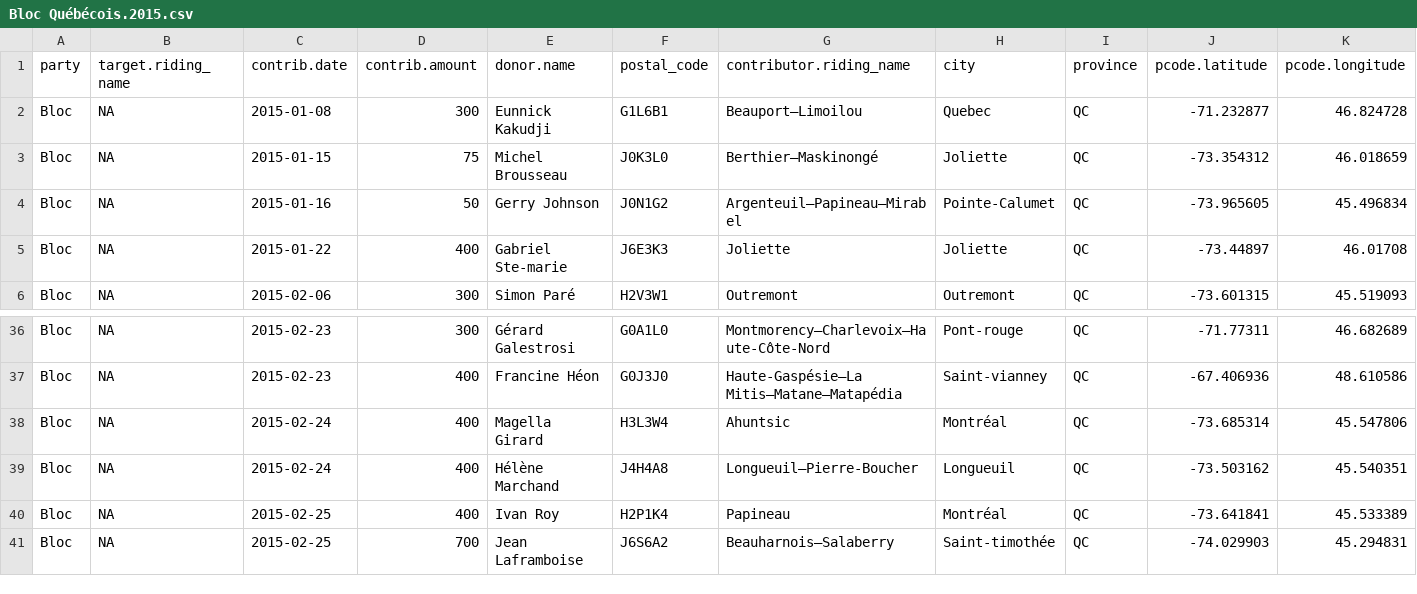
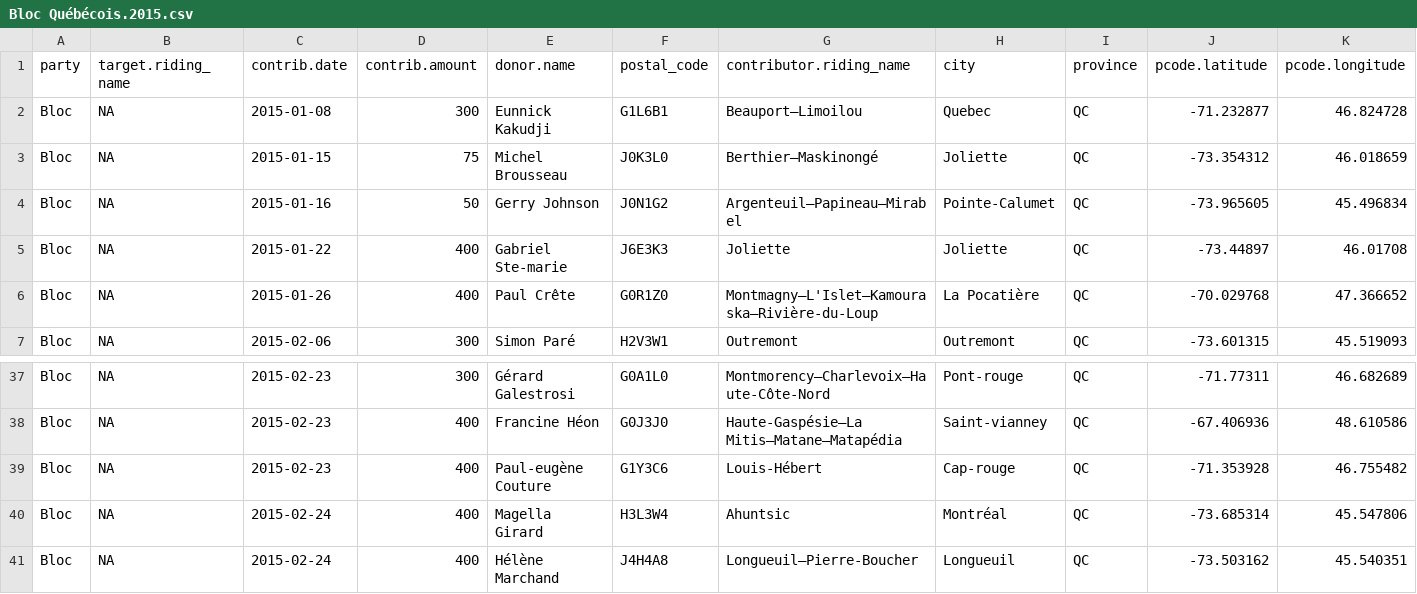
Before and after one commit to leonL/federal-contributions-munger, a CSV file: data/output/contributions/Bloc/Bloc Québécois.2015.csv, drawn as a sheet; only a part is shown, gaps mark what is left out; the shorter side is filled out with more unchanged rows; rows hold the shown columns only; the diff names each change by its address in the sheet, - before the commit and + after, or states it on an @@ line.

```diff
--- a/data/output/contributions/Bloc/Bloc Québécois.2015.csv
+++ b/data/output/contributions/Bloc/Bloc Québécois.2015.csv
+row 6: Bloc | NA | 2015-01-26 | 400 | Paul Crête | G0R1Z0 | Montmagny—L'Islet—Kamouraska—Rivière-du-Loup | La Pocatière | QC | -70.029768 | 47.366652
+row 39: Bloc | NA | 2015-02-23 | 400 | Paul-eugène Couture | G1Y3C6 | Louis-Hébert | Cap-rouge | QC | -71.353928 | 46.755482
```
Also changed, not shown: data/output/contributions/Bloc/Bloc Québécois.2014.csv, data/output/contributions/Green/Green Party.2015.csv, 35 other files.
